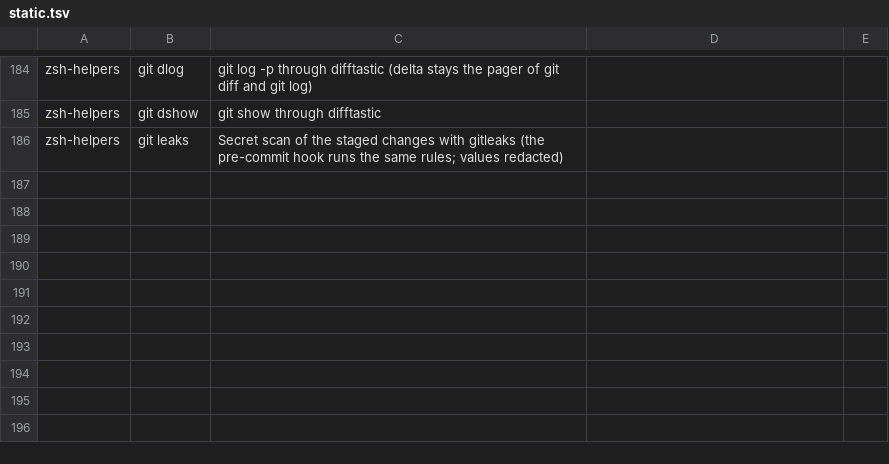
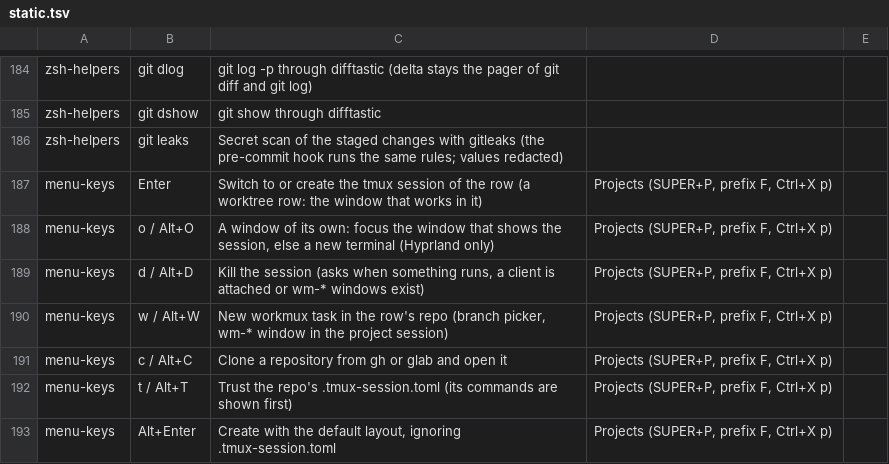
Before and after one commit to brizzinck/dotfiles, a TSV file: .config/keymap/static.tsv, drawn as a sheet; only a part is shown, gaps mark what is left out.

```diff
--- a/.config/keymap/static.tsv
+++ b/.config/keymap/static.tsv
@@ -186 +186,8 @@ zsh-helpers	git dshow	git show through difftastic
 zsh-helpers	git leaks	Secret scan of the staged changes with gitleaks (the pre-commit hook runs the same rules; values redacted)
+menu-keys	Enter	Switch to or create the tmux session of the row (a worktree row: the window that works in it)	Projects (SUPER+P, prefix F, Ctrl+X p)
+menu-keys	o / Alt+O	A window of its own: focus the window that shows the session, else a new terminal (Hyprland only)	Projects (SUPER+P, prefix F, Ctrl+X p)
+menu-keys	d / Alt+D	Kill the session (asks when something runs, a client is attached or wm-* windows exist)	Projects (SUPER+P, prefix F, Ctrl+X p)
+menu-keys	w / Alt+W	New workmux task in the row's repo (branch picker, wm-* window in the project session)	Projects (SUPER+P, prefix F, Ctrl+X p)
+menu-keys	c / Alt+C	Clone a repository from gh or glab and open it	Projects (SUPER+P, prefix F, Ctrl+X p)
+menu-keys	t / Alt+T	Trust the repo's .tmux-session.toml (its commands are shown first)	Projects (SUPER+P, prefix F, Ctrl+X p)
+menu-keys	Alt+Enter	Create with the default layout, ignoring .tmux-session.toml	Projects (SUPER+P, prefix F, Ctrl+X p)
```
Also changed, not shown: .config/hub/actions.tsv, .config/keymap/describe.tsv, 10 other files.
